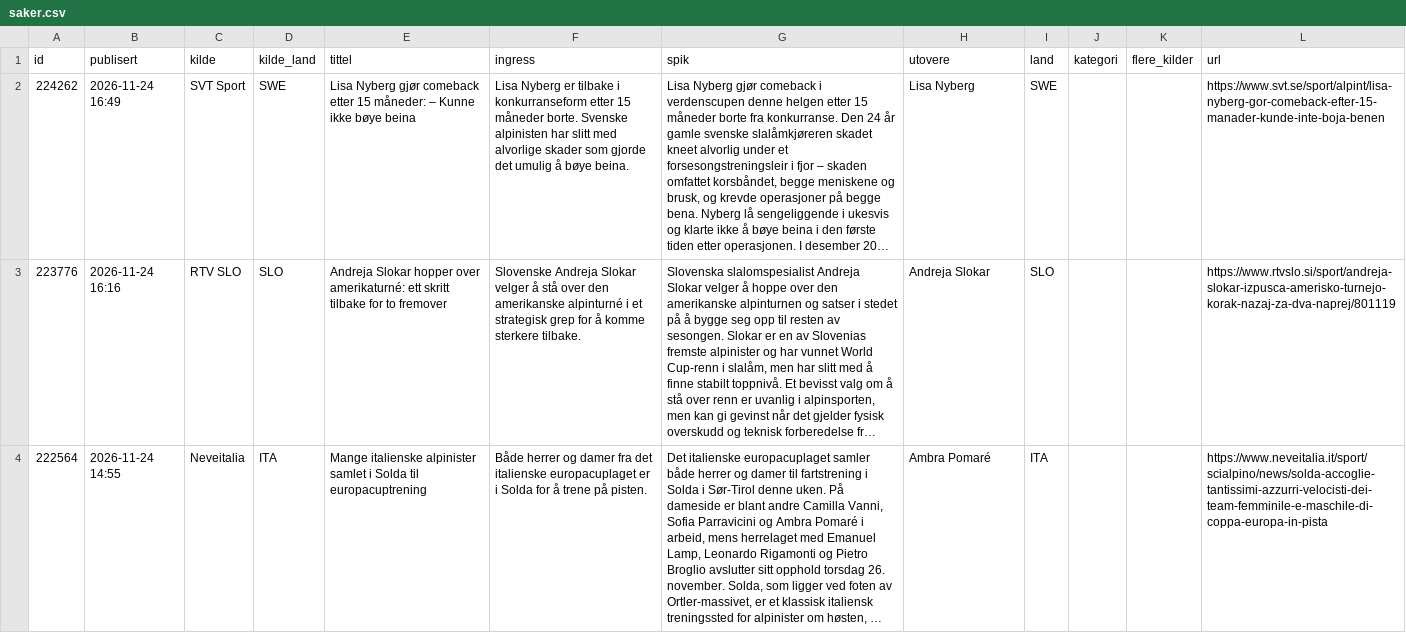
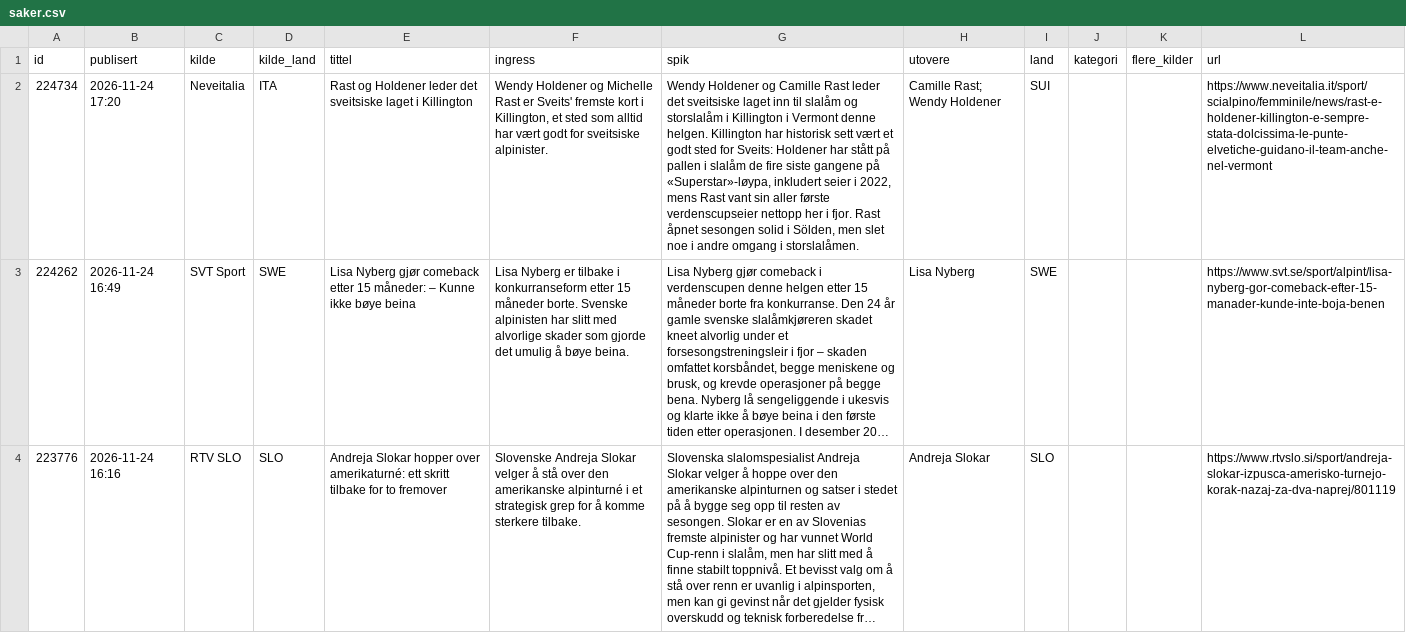
Before and after one commit to carlandreaswold-collab/alpin-monitor, a CSV file: docs/saker.csv, drawn as a sheet; only a part is shown; the shorter side is filled out with more unchanged rows; long unchanged cells end in …; the diff names each change by its address in the sheet, - before the commit and + after, or states it on an @@ line.

```diff
--- a/docs/saker.csv
+++ b/docs/saker.csv
+row 2: 224734 | 2026-11-24 17:20 | Neveitalia | ITA | Rast og Holdener leder det sveitsiske laget i Killington | Wendy Holdener og Michelle Rast er Sveits' fremste kort i Killington, et sted som alltid har vært godt for sveitsiske alpinister. | Wendy Holdener og Camille Rast leder det sveitsiske laget inn til slalåm og storslalåm i Killington i Vermont denne helgen. Killington har historisk sett vært et godt sted for Sveits: Holdener har stått på pallen i slalåm de fire siste gangene på «Superstar»-løypa, inkludert seier i 2022, mens Rast vant sin aller første verdenscupseier nettopp her i fjor. Rast åpnet sesongen solid i Sölden, men slet noe i andre omgang i storslalåmen. | Camille Rast; Wendy Holdener | SUI |  |  | https://www.neveitalia.it/sport/scialpino/femminile/news/rast-e-holdener-killington-e-sempre-stata-dolcissima-le-punte-elvetiche-guidano-il-team-anche-nel-vermont
```
Also changed, not shown: 2 other files.
